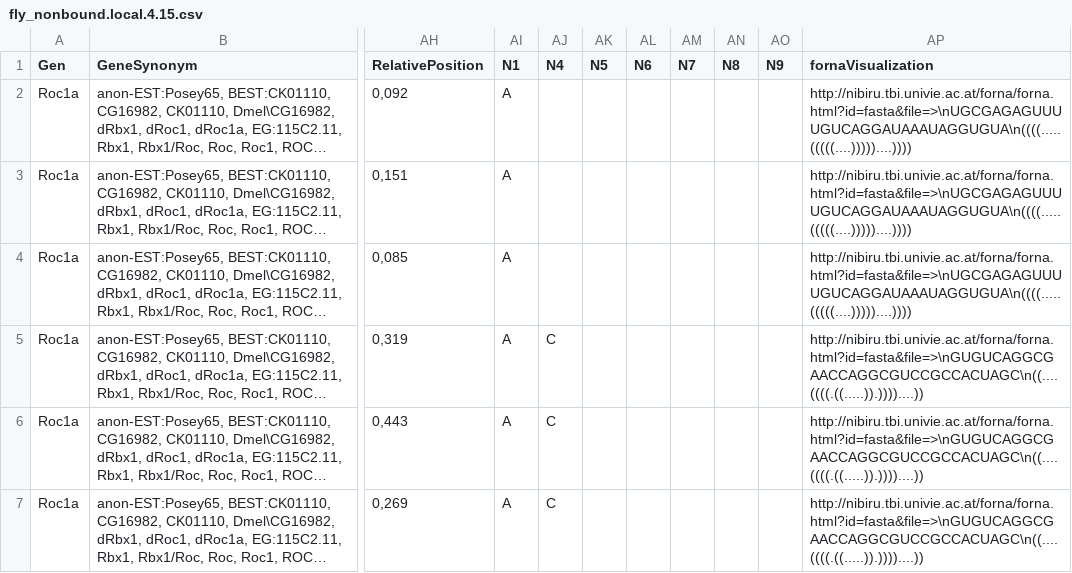
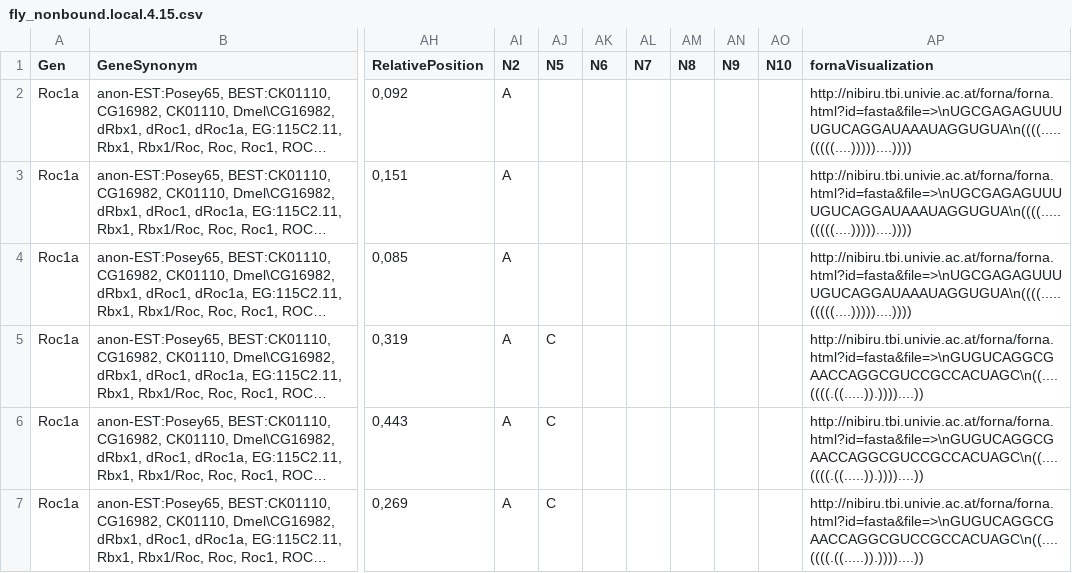
Before and after one commit to dmancilla85/r-laslo, a CSV file: data/stem15/fly_nonbound.local.4.15.csv, drawn as a sheet; only a part is shown, gaps mark what is left out; long unchanged cells end in …; the diff names each change by its address in the sheet, - before the commit and + after, or states it on an @@ line.

```diff
--- a/data/stem15/fly_nonbound.local.4.15.csv
+++ b/data/stem15/fly_nonbound.local.4.15.csv
-AI1: N1
+AI1: N2
-AJ1: N4
+AJ1: N5
-AK1: N5
+AK1: N6
-AL1: N6
+AL1: N7
-AM1: N7
+AM1: N8
-AN1: N8
+AN1: N9
-AO1: N9
+AO1: N10
```
Also changed, not shown: data/stem15/fly_bound.local.4.15.csv, data/stem15/mouse.local.4.15.csv, 10 other files.
